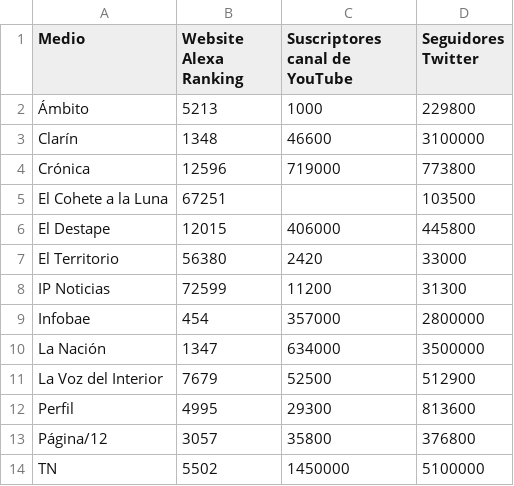
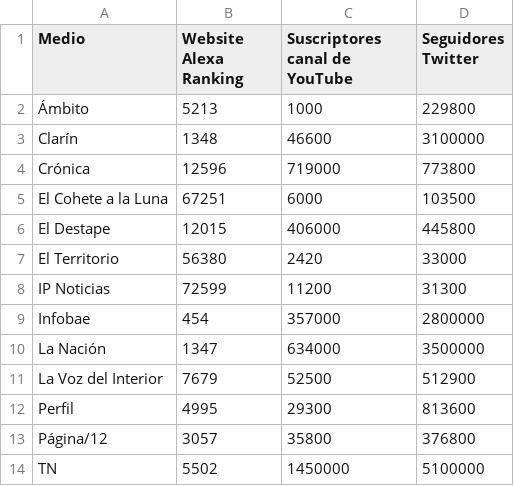
Before and after one commit to atharos1/infovis, a CSV file: Medios InfoVis.csv, drawn as a sheet.

Commit message:
Update Medios InfoVis.csv
Encontré la cantidad de suscriptores del Cohete a la Luna ( https://www.youtube.com/channel/UCjUAonUTaGB_iOoeHBRosuw )

```diff
--- a/Medios InfoVis.csv
+++ b/Medios InfoVis.csv
@@ -4,3 +4,3 @@ Clarín,1348,46600,3100000
 Crónica,12596,719000,773800
-El Cohete a la Luna,67251,,103500
+El Cohete a la Luna,67251,6000,103500
 El Destape,12015,406000,445800
```
